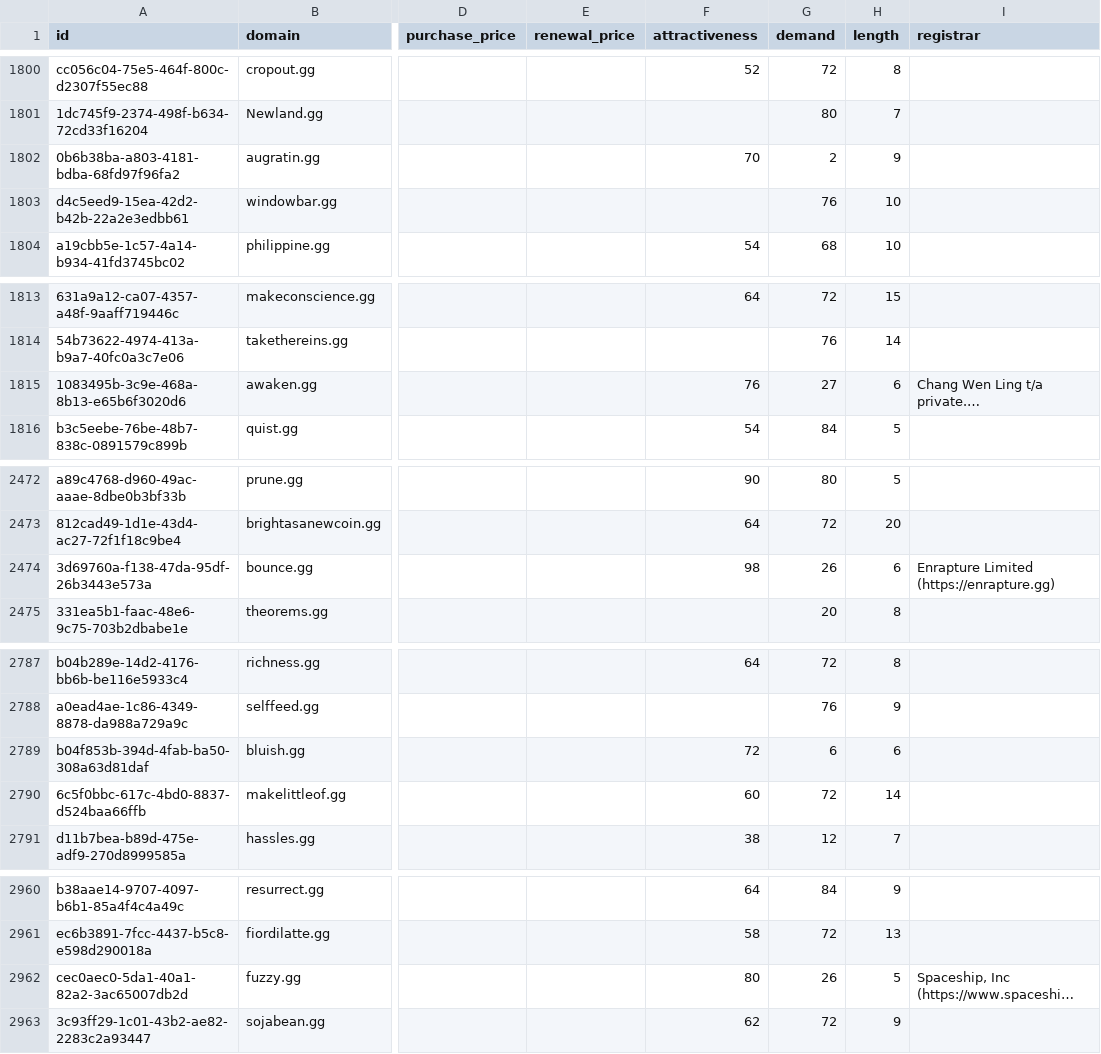
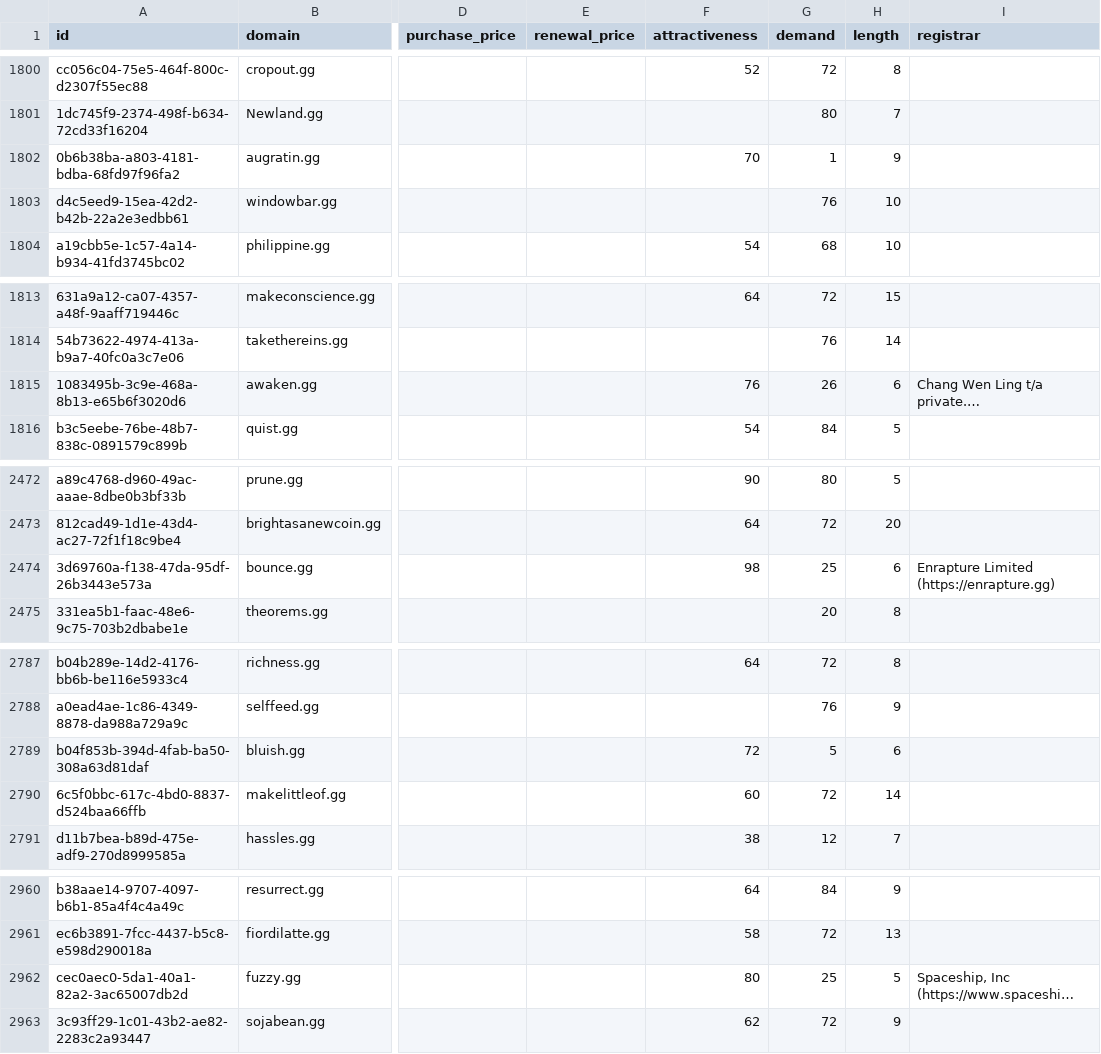
Before and after one commit to UniqueDomains/gg-oneword-domains, a CSV file: gg.csv, drawn as a sheet; only a part is shown, gaps mark what is left out; long unchanged cells end in …; the diff covers the shown part only; the diff names each change by its address in the sheet, - before the commit and + after, or states it on an @@ line.

Commit message:
Domains update

```diff
--- a/gg.csv
+++ b/gg.csv
-G1802 (demand): 2
+G1802 (demand): 1
-G1815 (demand): 27
+G1815 (demand): 26
-G2474 (demand): 26
+G2474 (demand): 25
-G2789 (demand): 6
+G2789 (demand): 5
-G2962 (demand): 26
+G2962 (demand): 25
```
Also changed, not shown: 14 edited cells elsewhere in this file, 4 other files.
